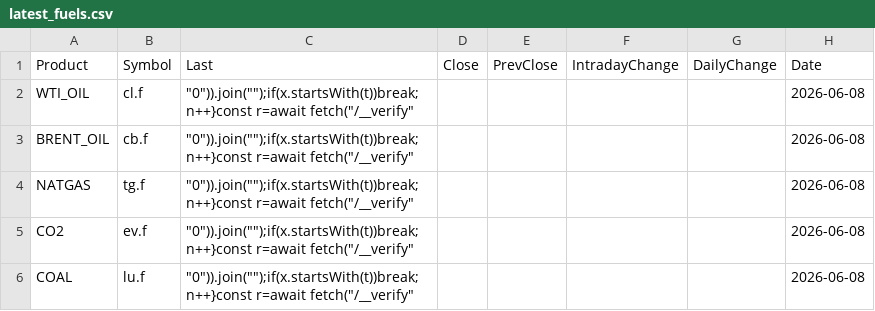
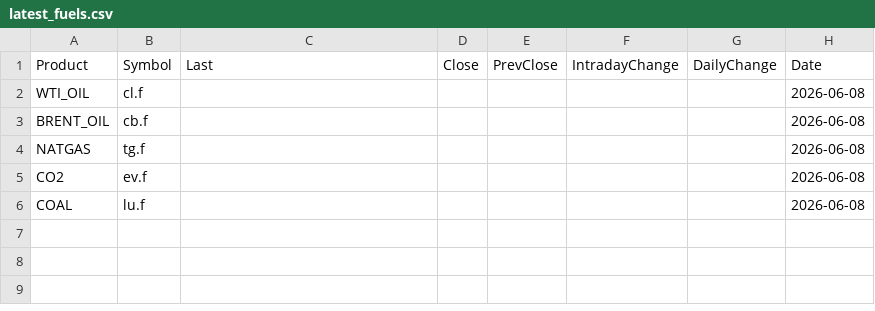
Before and after one commit to rikuisotalus-ux/Euronext-oma, a CSV file: latest_fuels.csv, drawn as a sheet.

```diff
--- a/latest_fuels.csv
+++ b/latest_fuels.csv
@@ -1,6 +1,6 @@
 Product,Symbol,Last,Close,PrevClose,IntradayChange,DailyChange,Date
-WTI_OIL,cl.f,"""0"")).join("""");if(x.startsWith(t))break;n++}const r=await fetch(""/__verify""",,,,,2026-06-08
-BRENT_OIL,cb.f,"""0"")).join("""");if(x.startsWith(t))break;n++}const r=await fetch(""/__verify""",,,,,2026-06-08
-NATGAS,tg.f,"""0"")).join("""");if(x.startsWith(t))break;n++}const r=await fetch(""/__verify""",,,,,2026-06-08
-CO2,ev.f,"""0"")).join("""");if(x.startsWith(t))break;n++}const r=await fetch(""/__verify""",,,,,2026-06-08
-COAL,lu.f,"""0"")).join("""");if(x.startsWith(t))break;n++}const r=await fetch(""/__verify""",,,,,2026-06-08
+WTI_OIL,cl.f,,,,,,2026-06-08
+BRENT_OIL,cb.f,,,,,,2026-06-08
+NATGAS,tg.f,,,,,,2026-06-08
+CO2,ev.f,,,,,,2026-06-08
+COAL,lu.f,,,,,,2026-06-08
```
Also changed, not shown: historical_settlement.csv, latest_settlement.csv, 1 other file.
